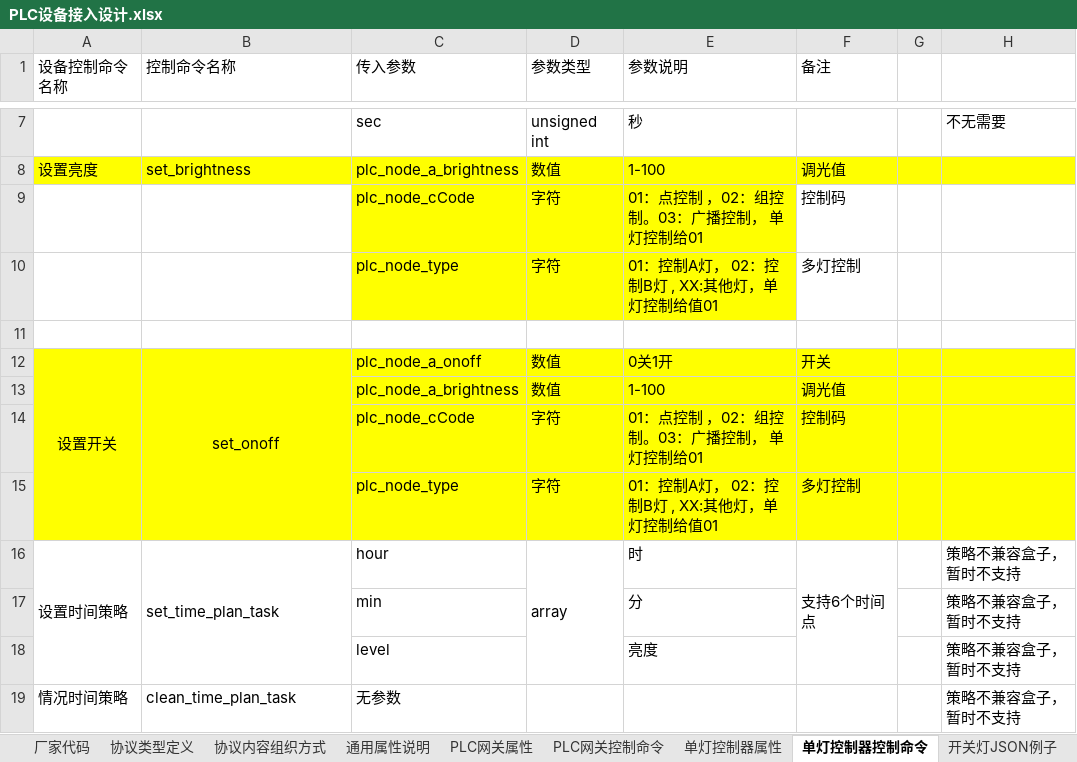
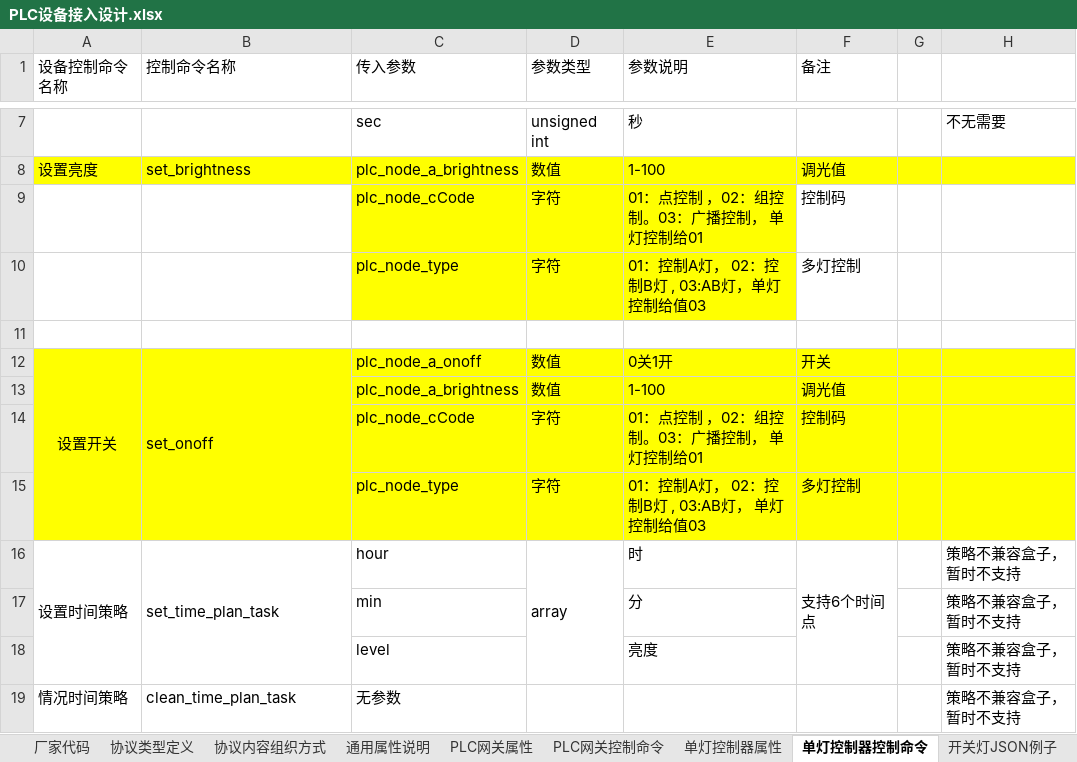
Before and after one commit to zhuhuazhen/test1, an Excel workbook: doc/PLC设备接入分析/PLC设备接入设计.xlsx, sheet 单灯控制器控制命令, drawn as a sheet; only a part is shown, gaps mark what is left out; values as stored, in another font and other column widths than the file's, no borders; the diff names each change by its address in the sheet, - before the commit and + after, or states it on an @@ line.

```diff
--- a/doc/PLC设备接入分析/PLC设备接入设计.xlsx (sheet 单灯控制器控制命令)
+++ b/doc/PLC设备接入分析/PLC设备接入设计.xlsx (sheet 单灯控制器控制命令)
-E10 (参数说明): 01：控制A灯， 02：控制B灯 , XX:其他灯，单灯控制给值01
+E10 (参数说明): 01：控制A灯， 02：控制B灯 , 03:AB灯，单灯控制给值03
-B12 alignment: center
+B12 alignment: left
-E15 (参数说明): 01：控制A灯， 02：控制B灯 , XX:其他灯，单灯控制给值01
+E15 (参数说明): 01：控制A灯， 02：控制B灯 , 03:AB灯， 单灯控制给值03
```
Also changed, not shown: sheet 单灯设备数据初始化, sheet 集中器设备数据初始化, other sheet tabs, charts or pictures, doc/PLC设备接入分析/PLC设备接入分析.xlsx, 1 other file.
